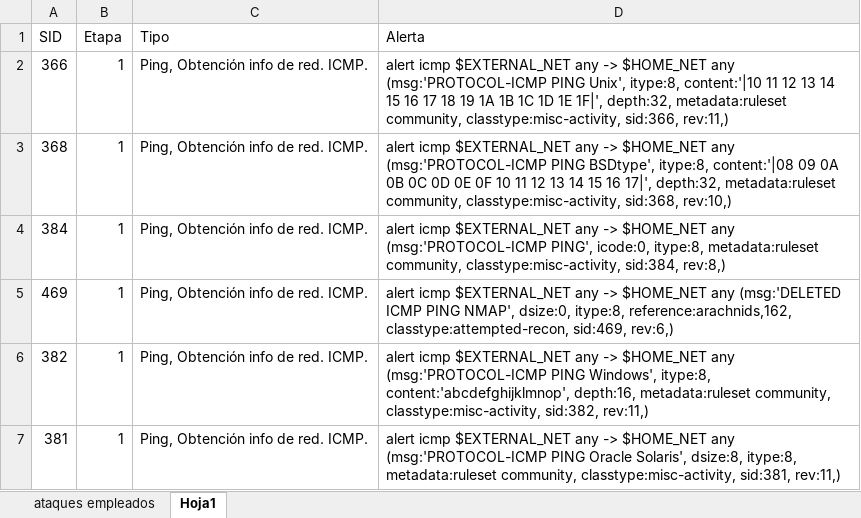
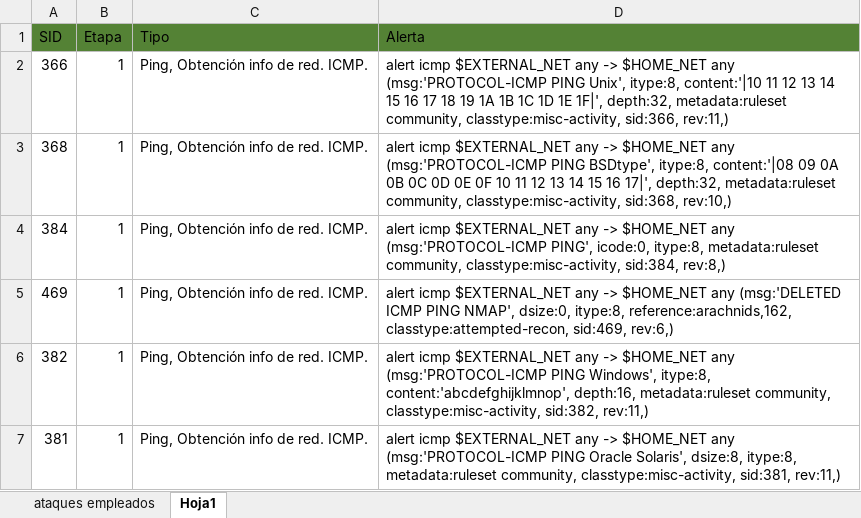
Before and after one commit to svaldesoliva/MSNA, an Excel workbook: 05 experimento/DEF CON 22/03 procesados/05 - todos a 10.5.1.2/ataques empleados.xlsx, sheet Hoja1, drawn as a sheet; only a part is shown; values as stored, in another font and other column widths than the file's, no borders; table styles not drawn; the diff names each change by its address in the sheet, - before the commit and + after, or states it on an @@ line.

Commit message:
ataque empleados

```diff
--- a/05 experimento/DEF CON 22/03 procesados/05 - todos a 10.5.1.2/ataques empleados.xlsx (sheet Hoja1)
+++ b/05 experimento/DEF CON 22/03 procesados/05 - todos a 10.5.1.2/ataques empleados.xlsx (sheet Hoja1)
-A1:D1 fill: none
+A1:D1 fill: #548235
```
